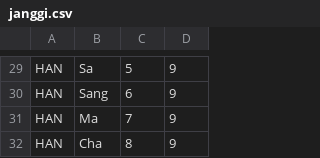
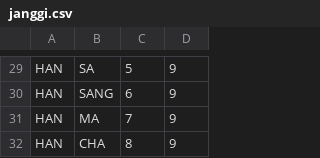
Before and after one commit to woowacourse/java-janggi, a CSV file: src/main/resources/janggi.csv, drawn as a sheet; only a part is shown, gaps mark what is left out; the diff covers the shown part only; the diff names each change by its address in the sheet, - before the commit and + after, or states it on an @@ line.

```diff
--- a/src/main/resources/janggi.csv
+++ b/src/main/resources/janggi.csv
-B29: Sa
+B29: SA
-B30: Sang
+B30: SANG
-B31: Ma
+B31: MA
-B32: Cha
+B32: CHA
```
Also changed, not shown: 28 edited cells elsewhere in this file, 4 other files.
